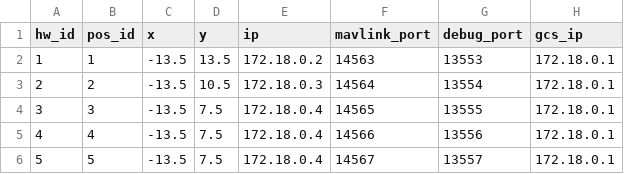
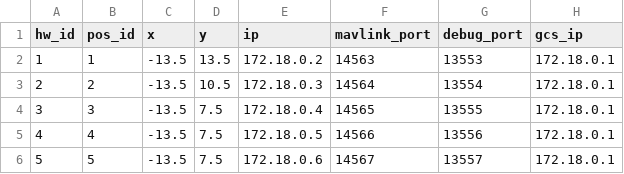
Before and after one commit to angrsp/mavsdk_drone_show, a CSV file: config_sitl.csv, drawn as a sheet.

Commit message:
Update swarm data: 2025-10-07 11:00:31

```diff
--- a/config_sitl.csv
+++ b/config_sitl.csv
@@ -4,3 +4,3 @@ hw_id,pos_id,x,y,ip,mavlink_port,debug_port,gcs_ip
 3,3,-13.5,7.5,172.18.0.4,14565,13555,172.18.0.1
-4,4,-13.5,7.5,172.18.0.4,14566,13556,172.18.0.1
-5,5,-13.5,7.5,172.18.0.4,14567,13557,172.18.0.1
+4,4,-13.5,7.5,172.18.0.5,14566,13556,172.18.0.1
+5,5,-13.5,7.5,172.18.0.6,14567,13557,172.18.0.1
```
Also changed, not shown: 1 other file.
